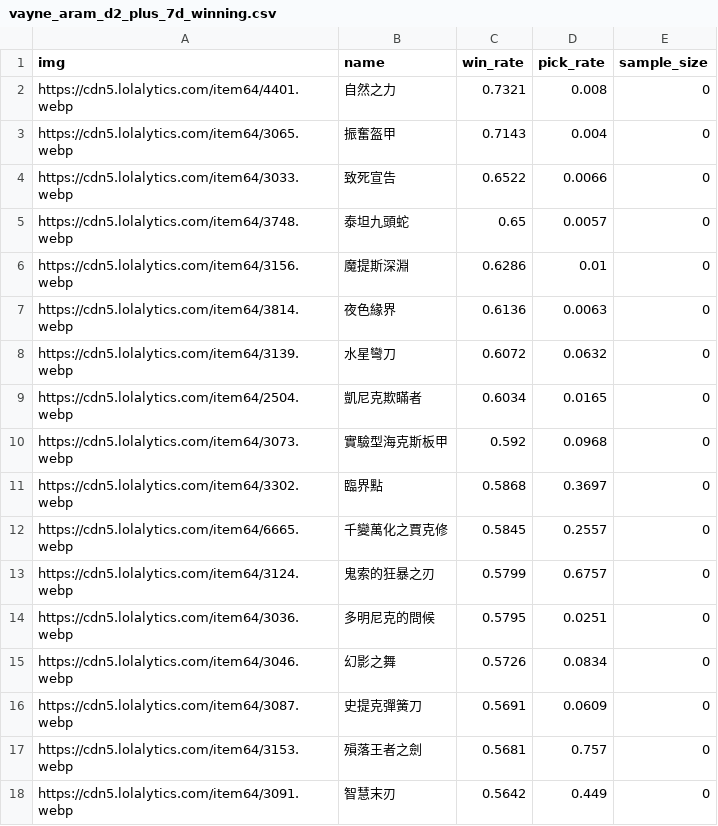
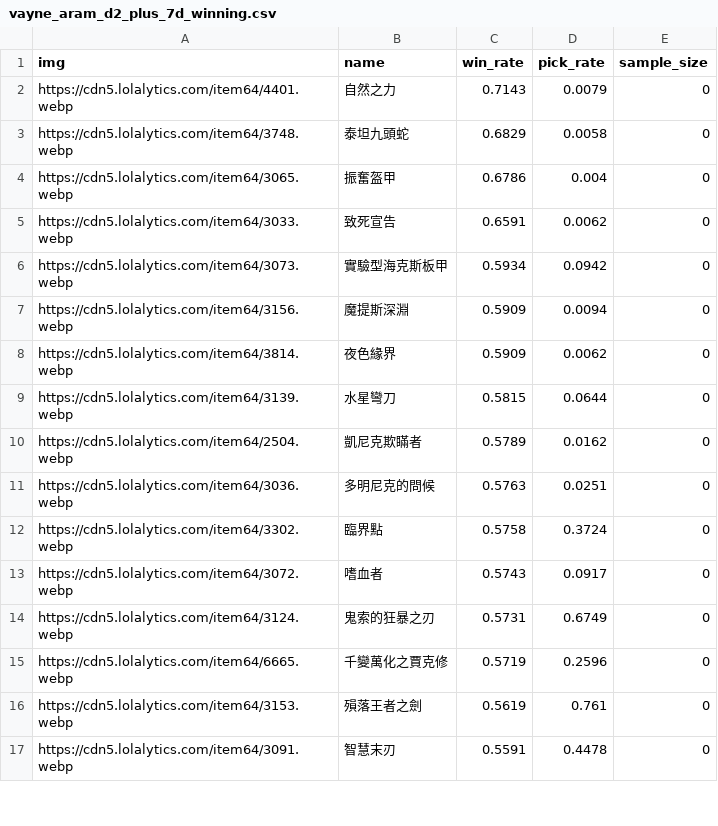
Before and after one commit to CydemExsit/lol-build-assistant, a CSV file: data/raw/vayne_aram_d2_plus_7d_winning.csv, drawn as a sheet; only a part is shown; the diff covers the shown part only.

```diff
--- a/data/raw/vayne_aram_d2_plus_7d_winning.csv
+++ b/data/raw/vayne_aram_d2_plus_7d_winning.csv
@@ -1,18 +1,17 @@
 img,name,win_rate,pick_rate,sample_size
-https://cdn5.lolalytics.com/item64/4401.webp,自然之力,0.7321,0.008,0
-https://cdn5.lolalytics.com/item64/3065.webp,振奮盔甲,0.7143,0.004,0
-https://cdn5.lolalytics.com/item64/3033.webp,致死宣告,0.6522,0.0066,0
-https://cdn5.lolalytics.com/item64/3748.webp,泰坦九頭蛇,0.65,0.0057,0
-https://cdn5.lolalytics.com/item64/3156.webp,魔提斯深淵,0.6286,0.01,0
-https://cdn5.lolalytics.com/item64/3814.webp,夜色緣界,0.6136,0.0063,0
-https://cdn5.lolalytics.com/item64/3139.webp,水星彎刀,0.6072,0.0632,0
-https://cdn5.lolalytics.com/item64/2504.webp,凱尼克欺瞞者,0.6034,0.0165,0
-https://cdn5.lolalytics.com/item64/3073.webp,實驗型海克斯板甲,0.592,0.0968,0
-https://cdn5.lolalytics.com/item64/3302.webp,臨界點,0.5868,0.3697,0
-https://cdn5.lolalytics.com/item64/6665.webp,千變萬化之賈克修,0.5845,0.2557,0
-https://cdn5.lolalytics.com/item64/3124.webp,鬼索的狂暴之刃,0.5799,0.6757,0
-https://cdn5.lolalytics.com/item64/3036.webp,多明尼克的問候,0.5795,0.0251,0
-https://cdn5.lolalytics.com/item64/3046.webp,幻影之舞,0.5726,0.0834,0
-https://cdn5.lolalytics.com/item64/3087.webp,史提克彈簧刀,0.5691,0.0609,0
-https://cdn5.lolalytics.com/item64/3153.webp,殞落王者之劍,0.5681,0.757,0
-https://cdn5.lolalytics.com/item64/3091.webp,智慧末刃,0.5642,0.449,0
+https://cdn5.lolalytics.com/item64/4401.webp,自然之力,0.7143,0.0079,0
+https://cdn5.lolalytics.com/item64/3748.webp,泰坦九頭蛇,0.6829,0.0058,0
+https://cdn5.lolalytics.com/item64/3065.webp,振奮盔甲,0.6786,0.004,0
+https://cdn5.lolalytics.com/item64/3033.webp,致死宣告,0.6591,0.0062,0
+https://cdn5.lolalytics.com/item64/3073.webp,實驗型海克斯板甲,0.5934,0.0942,0
+https://cdn5.lolalytics.com/item64/3156.webp,魔提斯深淵,0.5909,0.0094,0
+https://cdn5.lolalytics.com/item64/3814.webp,夜色緣界,0.5909,0.0062,0
+https://cdn5.lolalytics.com/item64/3139.webp,水星彎刀,0.5815,0.0644,0
+https://cdn5.lolalytics.com/item64/2504.webp,凱尼克欺瞞者,0.5789,0.0162,0
+https://cdn5.lolalytics.com/item64/3036.webp,多明尼克的問候,0.5763,0.0251,0
+https://cdn5.lolalytics.com/item64/3302.webp,臨界點,0.5758,0.3724,0
+https://cdn5.lolalytics.com/item64/3072.webp,嗜血者,0.5743,0.0917,0
+https://cdn5.lolalytics.com/item64/3124.webp,鬼索的狂暴之刃,0.5731,0.6749,0
+https://cdn5.lolalytics.com/item64/6665.webp,千變萬化之賈克修,0.5719,0.2596,0
+https://cdn5.lolalytics.com/item64/3153.webp,殞落王者之劍,0.5619,0.761,0
+https://cdn5.lolalytics.com/item64/3091.webp,智慧末刃,0.5591,0.4478,0
```
Also changed, not shown: 8 added rows, 7 removed rows and 19 edited cells elsewhere in this file, data/processed/ezreal/sets_normalized.csv, data/processed/ezreal/winning_normalized.csv, 19 other files.
